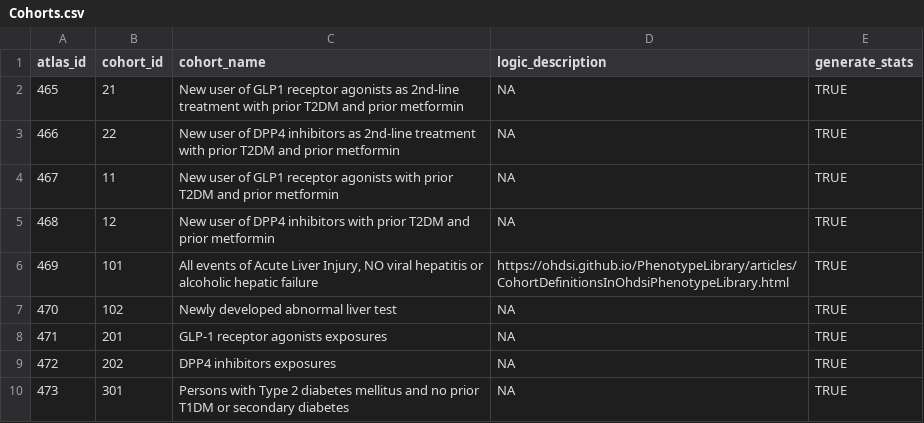
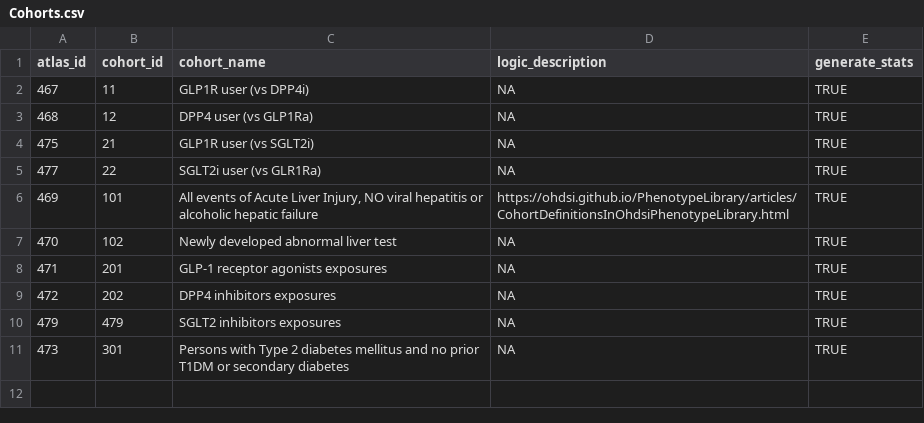
Before and after one commit to vinci-ohdsi/Glp1Dili, a CSV file: inst/Cohorts.csv, drawn as a sheet.

Commit message:
adding sglt2i user to comparator group

```diff
--- a/inst/Cohorts.csv
+++ b/inst/Cohorts.csv
@@ -1,6 +1,6 @@
 atlas_id,cohort_id,cohort_name,logic_description,generate_stats
-465,21,New user of GLP1 receptor agonists as 2nd-line treatment with prior T2DM and prior metformin,NA,TRUE
-466,22,New user of DPP4 inhibitors as 2nd-line treatment with prior T2DM and prior metformin,NA,TRUE
-467,11,New user of GLP1 receptor agonists with prior T2DM and prior metformin,NA,TRUE
-468,12,New user of DPP4 inhibitors with prior T2DM and prior metformin,NA,TRUE
+467,11,GLP1R user (vs DPP4i),NA,TRUE
+468,12,DPP4 user (vs GLP1Ra),NA,TRUE
+475,21,GLP1R user (vs SGLT2i),NA,TRUE
+477,22,SGLT2i user (vs GLR1Ra),NA,TRUE
 469,101,"All events of Acute Liver Injury, NO viral hepatitis or alcoholic hepatic failure",https://ohdsi.github.io/PhenotypeLibrary/articles/CohortDefinitionsInOhdsiPhenotypeLibrary.html,TRUE
@@ -9,2 +9,3 @@ atlas_id,cohort_id,cohort_name,logic_description,generate_stats
 472,202,DPP4 inhibitors exposures,NA,TRUE
+479,479,SGLT2 inhibitors exposures,NA,TRUE
 473,301,Persons with Type 2 diabetes mellitus and no prior T1DM or secondary diabetes,NA,TRUE
```
Also changed, not shown: 13 other files.
